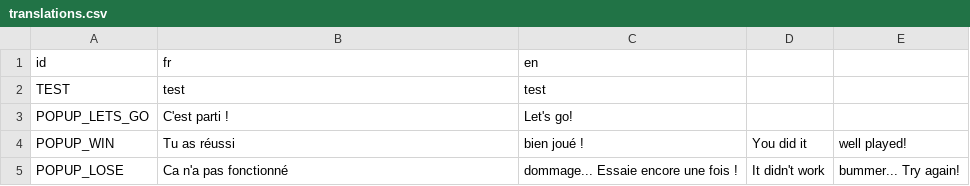
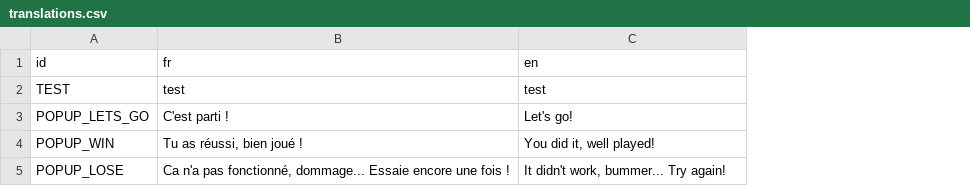
Before and after one commit to Rheyles/Hanabeat, a CSV file: Localization/translations.csv, drawn as a sheet; the diff names each change by its address in the sheet, - before the commit and + after, or states it on an @@ line.

```diff
--- a/Localization/translations.csv
+++ b/Localization/translations.csv
-column D, rows 4-5: You did it | It didn't work
-column E, rows 4-5: well played! | bummer... Try again!
-B4: Tu as réussi
+B4: Tu as réussi, bien joué !
-C4: bien joué !
+C4: You did it, well played!
-B5: Ca n'a pas fonctionné
+B5: Ca n'a pas fonctionné, dommage... Essaie encore une fois !
-C5: dommage... Essaie encore une fois !
+C5: It didn't work, bummer... Try again!
```
Also changed, not shown: 25 other files.
